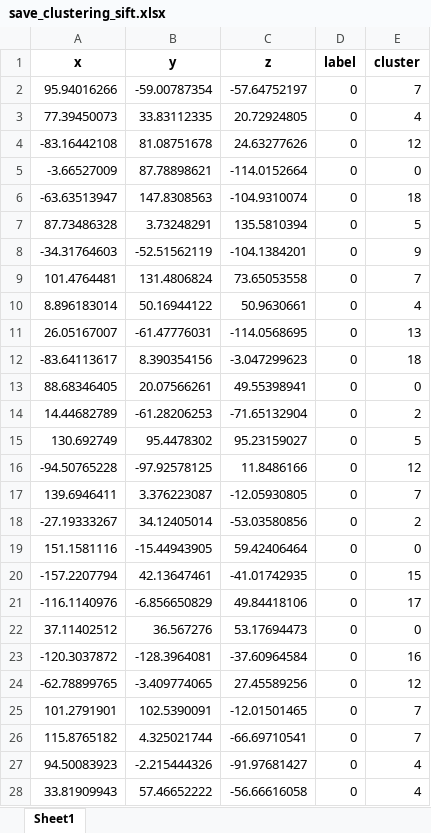
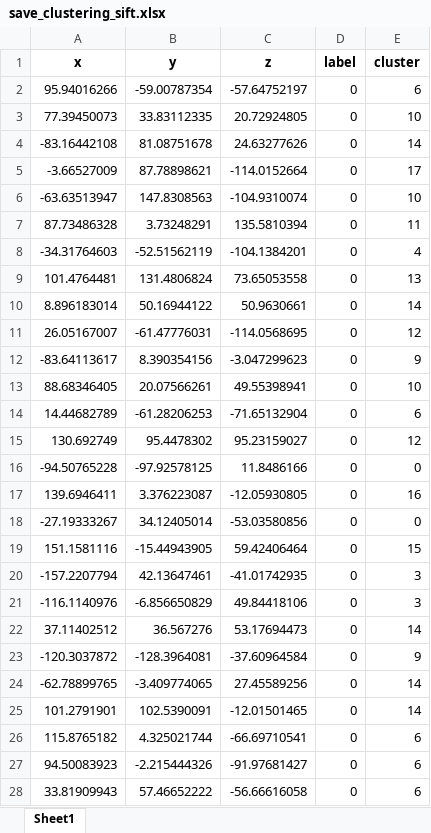
Before and after one commit to Bakame1/ML_Clustering_ET4, an Excel workbook: src/donnees/save_clustering_sift.xlsx, sheet Sheet1, drawn as a sheet; only a part is shown; values as stored, in another font and other column widths than the file's, no borders; the diff covers the shown part only; the diff names each change by its address in the sheet, - before the commit and + after, or states it on an @@ line.

Commit message:
Fonctionne pour kmeans AVEC images affichees de chaque cluster

```diff
--- a/src/donnees/save_clustering_sift.xlsx (sheet Sheet1)
+++ b/src/donnees/save_clustering_sift.xlsx (sheet Sheet1)
-E2 (cluster): 7
+E2 (cluster): 6
-E3 (cluster): 4
+E3 (cluster): 10
-E4 (cluster): 12
+E4 (cluster): 14
-E5 (cluster): 0
+E5 (cluster): 17
-E6 (cluster): 18
+E6 (cluster): 10
-E7 (cluster): 5
+E7 (cluster): 11
-E8 (cluster): 9
+E8 (cluster): 4
-E9 (cluster): 7
+E9 (cluster): 13
-E10 (cluster): 4
+E10 (cluster): 14
-E11 (cluster): 13
+E11 (cluster): 12
-E12 (cluster): 18
+E12 (cluster): 9
-E13 (cluster): 0
+E13 (cluster): 10
-E14 (cluster): 2
+E14 (cluster): 6
-E15 (cluster): 5
+E15 (cluster): 12
-E16 (cluster): 12
+E16 (cluster): 0
-E17 (cluster): 7
+E17 (cluster): 16
-E18 (cluster): 2
+E18 (cluster): 0
-E19 (cluster): 0
+E19 (cluster): 15
-E20 (cluster): 15
+E20 (cluster): 3
-E21 (cluster): 17
+E21 (cluster): 3
-E22 (cluster): 0
+E22 (cluster): 14
-E23 (cluster): 16
+E23 (cluster): 9
-E24 (cluster): 12
+E24 (cluster): 14
-E25 (cluster): 7
+E25 (cluster): 14
-E26 (cluster): 7
+E26 (cluster): 6
-E27:E28 (cluster): 4
+E27:E28 (cluster): 6
```
Also changed, not shown: 901 edited cells elsewhere in this sheet, src/donnees/save_clustering_hist.xlsx, src/donnees/save_clustering_hog.xlsx, 5 other files.
